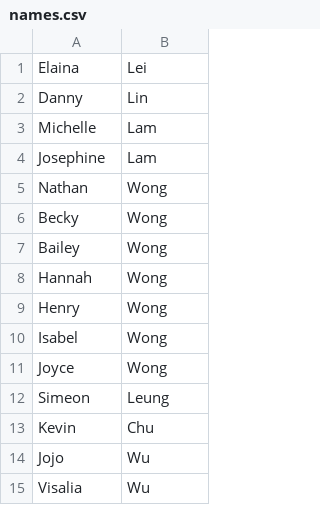
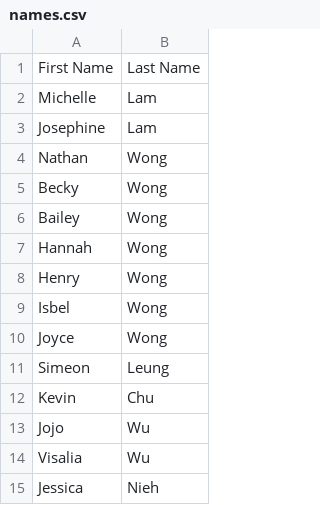
Before and after one commit to landolin93/wedding-trivia, a CSV file: names.csv, drawn as a sheet; only a part is shown; the shorter side is filled out with more unchanged rows.

Commit message:
Add files via upload

```diff
--- a/names.csv
+++ b/names.csv
@@ -1,3 +1,2 @@
-Elaina,Lei
-Danny,Lin
+First Name,Last Name
 Michelle,Lam
@@ -9,3 +8,3 @@ Hannah,Wong
 Henry,Wong
-Isabel,Wong
+Isbel,Wong
 Joyce,Wong
```
